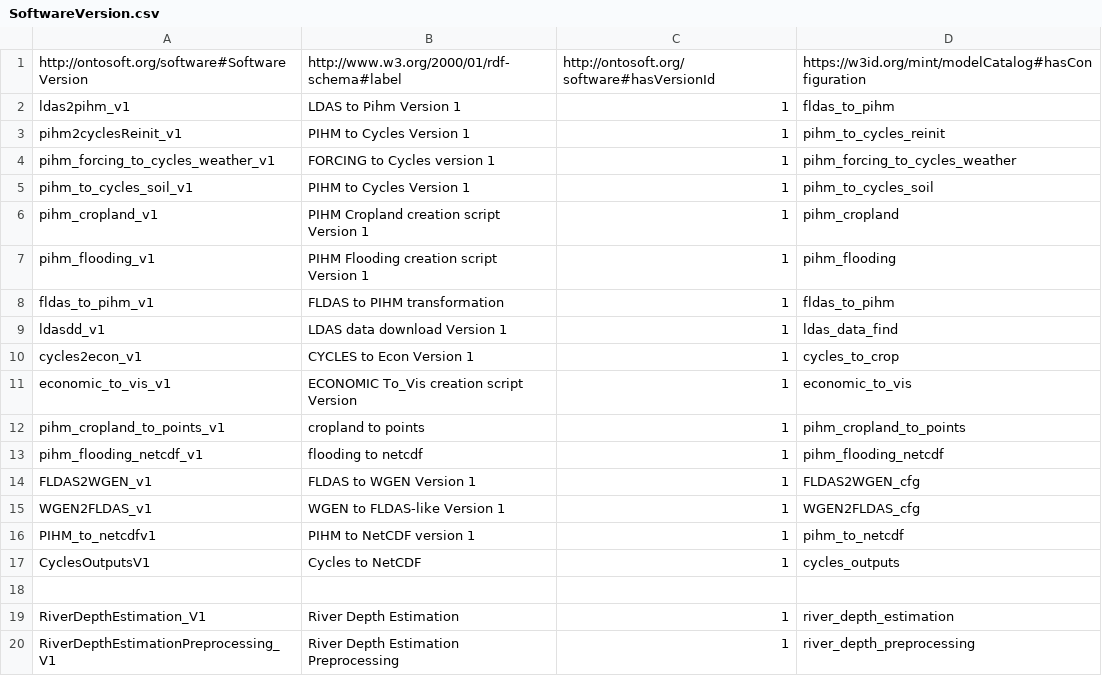
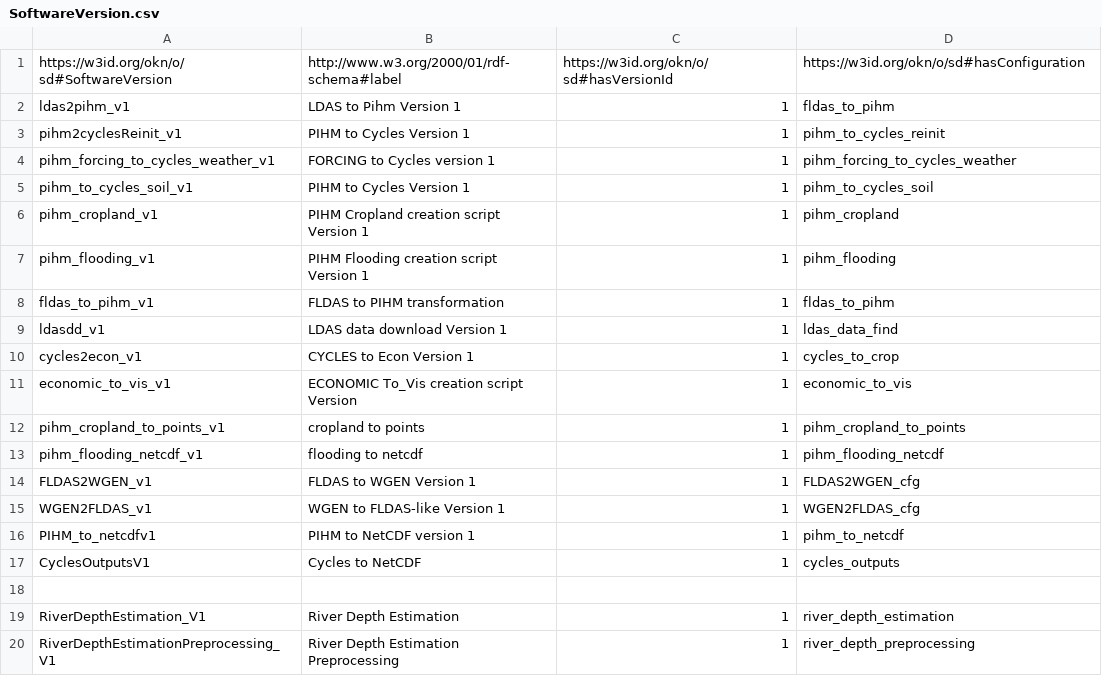
Before and after one commit to mintproject/ModelCatalog, a CSV file: Data/Transformations/SoftwareVersion.csv, drawn as a sheet.

```diff
--- a/Data/Transformations/SoftwareVersion.csv
+++ b/Data/Transformations/SoftwareVersion.csv
@@ -1,2 +1,2 @@
-http://ontosoft.org/software#SoftwareVersion,http://www.w3.org/2000/01/rdf-schema#label,http://ontosoft.org/software#hasVersionId,https://w3id.org/mint/modelCatalog#hasConfiguration
+https://w3id.org/okn/o/sd#SoftwareVersion,http://www.w3.org/2000/01/rdf-schema#label,https://w3id.org/okn/o/sd#hasVersionId,https://w3id.org/okn/o/sd#hasConfiguration
 ldas2pihm_v1,LDAS to Pihm Version 1,1,fldas_to_pihm
```
Also changed, not shown: Data/Transformations/SoftwareScript.csv.
